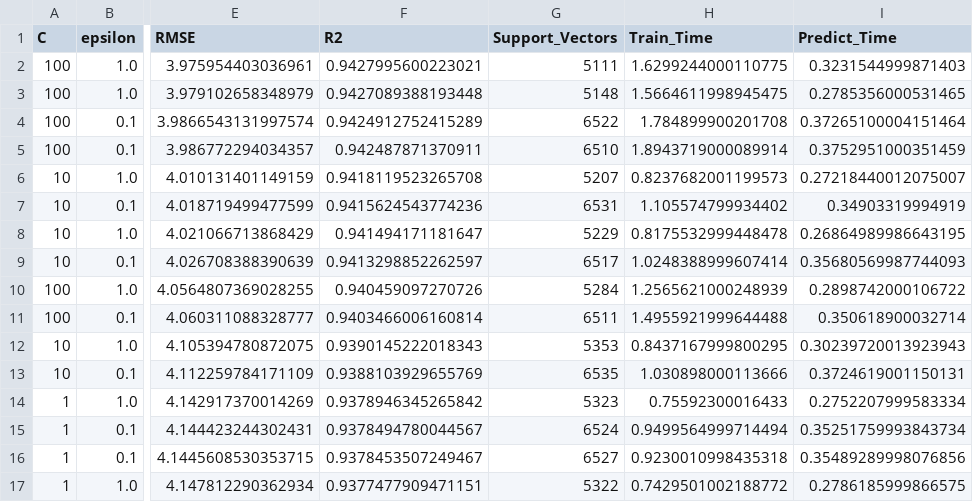
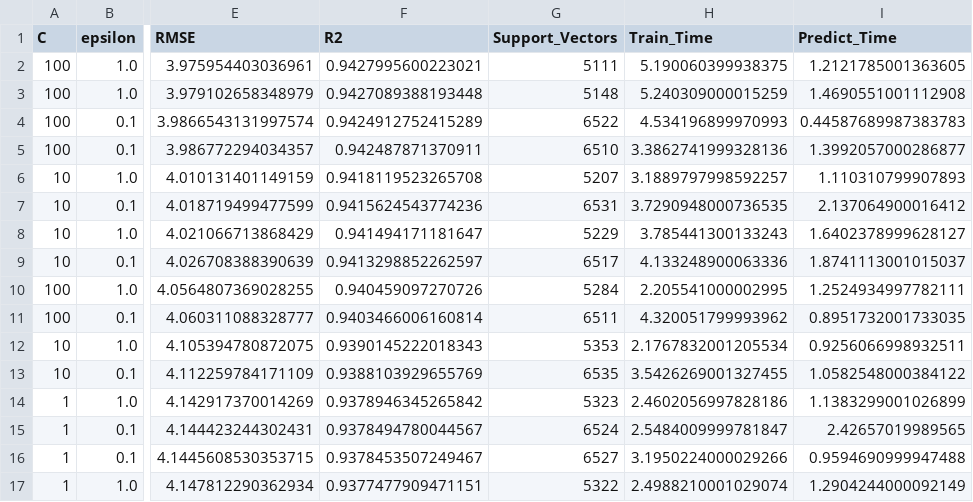
Before and after one commit to M0HUSSA1N/MMA3001, a CSV file: svr_tuning_results.csv, drawn as a sheet; only a part is shown, gaps mark what is left out; the diff covers the shown part only; the diff names each change by its address in the sheet, - before the commit and + after, or states it on an @@ line.

```diff
--- a/svr_tuning_results.csv
+++ b/svr_tuning_results.csv
-H2 (Train_Time): 1.6299244000110775
+H2 (Train_Time): 5.190060399938375
-I2 (Predict_Time): 0.3231544999871403
+I2 (Predict_Time): 1.2121785001363605
-H3 (Train_Time): 1.5664611998945475
+H3 (Train_Time): 5.240309000015259
-I3 (Predict_Time): 0.2785356000531465
+I3 (Predict_Time): 1.4690551001112908
-H4 (Train_Time): 1.784899900201708
+H4 (Train_Time): 4.534196899970993
-I4 (Predict_Time): 0.37265100004151464
+I4 (Predict_Time): 0.44587689987383783
-H5 (Train_Time): 1.8943719000089914
+H5 (Train_Time): 3.3862741999328136
-I5 (Predict_Time): 0.3752951000351459
+I5 (Predict_Time): 1.3992057000286877
-H6 (Train_Time): 0.8237682001199573
+H6 (Train_Time): 3.1889797998592257
-I6 (Predict_Time): 0.27218440012075007
+I6 (Predict_Time): 1.110310799907893
-H7 (Train_Time): 1.105574799934402
+H7 (Train_Time): 3.7290948000736535
-I7 (Predict_Time): 0.34903319994919
+I7 (Predict_Time): 2.137064900016412
-H8 (Train_Time): 0.8175532999448478
+H8 (Train_Time): 3.785441300133243
-I8 (Predict_Time): 0.26864989986643195
+I8 (Predict_Time): 1.6402378999628127
-H9 (Train_Time): 1.0248388999607414
+H9 (Train_Time): 4.133248900063336
-I9 (Predict_Time): 0.35680569987744093
+I9 (Predict_Time): 1.8741113001015037
-H10 (Train_Time): 1.2565621000248939
+H10 (Train_Time): 2.205541000002995
-I10 (Predict_Time): 0.2898742000106722
+I10 (Predict_Time): 1.2524934997782111
-H11 (Train_Time): 1.4955921999644488
+H11 (Train_Time): 4.320051799993962
-I11 (Predict_Time): 0.350618900032714
+I11 (Predict_Time): 0.8951732001733035
-H12 (Train_Time): 0.8437167999800295
+H12 (Train_Time): 2.1767832001205534
-I12 (Predict_Time): 0.30239720013923943
+I12 (Predict_Time): 0.9256066998932511
-H13 (Train_Time): 1.030898000113666
+H13 (Train_Time): 3.5426269001327455
-I13 (Predict_Time): 0.3724619001150131
+I13 (Predict_Time): 1.0582548000384122
-H14 (Train_Time): 0.75592300016433
+H14 (Train_Time): 2.4602056997828186
-I14 (Predict_Time): 0.2752207999583334
+I14 (Predict_Time): 1.1383299001026899
-H15 (Train_Time): 0.9499564999714494
+H15 (Train_Time): 2.5484009999781847
-I15 (Predict_Time): 0.35251759993843734
+I15 (Predict_Time): 2.42657019989565
-H16 (Train_Time): 0.9230010998435318
+H16 (Train_Time): 3.1950224000029266
-I16 (Predict_Time): 0.35489289998076856
+I16 (Predict_Time): 0.9594690999947488
-H17 (Train_Time): 0.7429501002188772
+H17 (Train_Time): 2.4988210001029074
-I17 (Predict_Time): 0.2786185999866575
+I17 (Predict_Time): 1.2904244000092149
```
Also changed, not shown: 16 edited cells elsewhere in this file, ann_tuning_results.csv, model_performance_results.csv, 7 other files.
